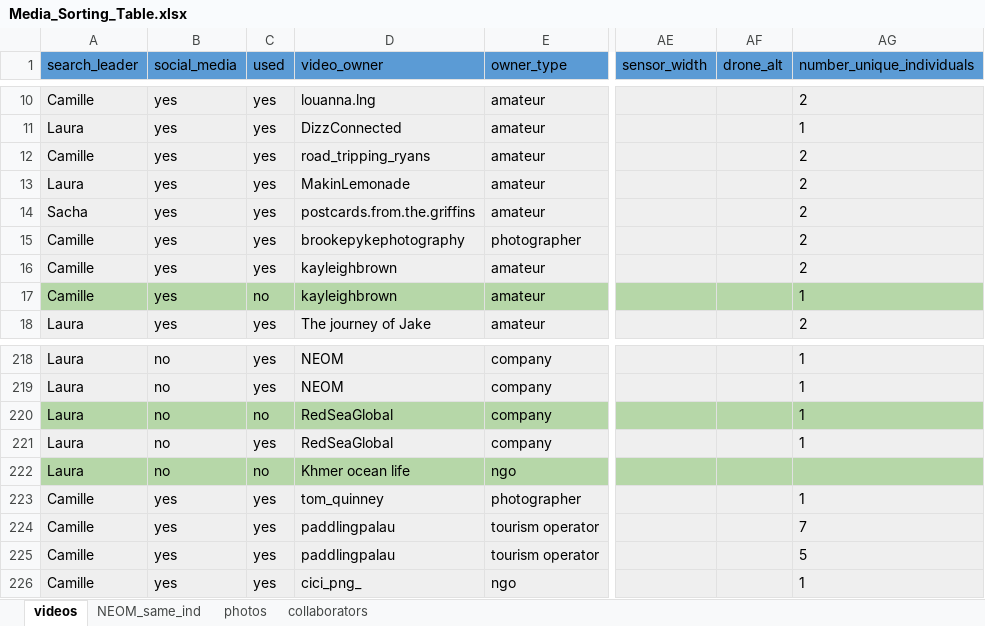
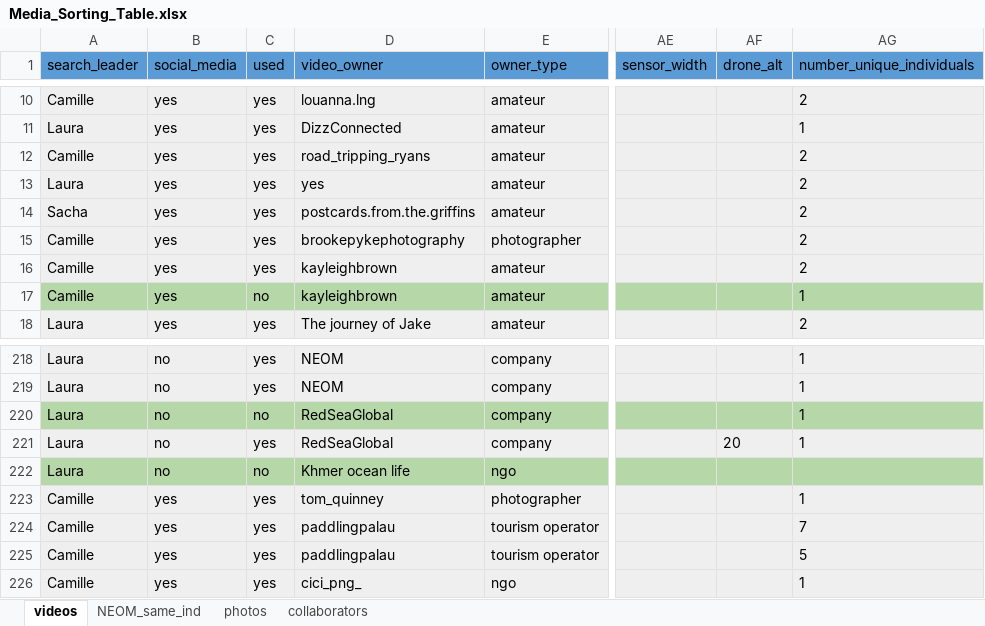
Before and after one commit to LauraMannocci/dugong_condition, an Excel workbook: data/Media_Sorting_Table.xlsx, sheet videos, drawn as a sheet; only a part is shown, gaps mark what is left out; values as stored, in another font and other column widths than the file's, no borders; charts and pictures and table styles not drawn; the diff names each change by its address in the sheet, - before the commit and + after, or states it on an @@ line.

Commit message:
remove sensitive data

```diff
--- a/data/Media_Sorting_Table.xlsx (sheet videos)
+++ b/data/Media_Sorting_Table.xlsx (sheet videos)
-D13 (video_owner): MakinLemonade
+D13 (video_owner): yes
-AF221 (drone_alt): (empty)
+AF221 (drone_alt): 20
```
Also changed, not shown: 12 other files.
